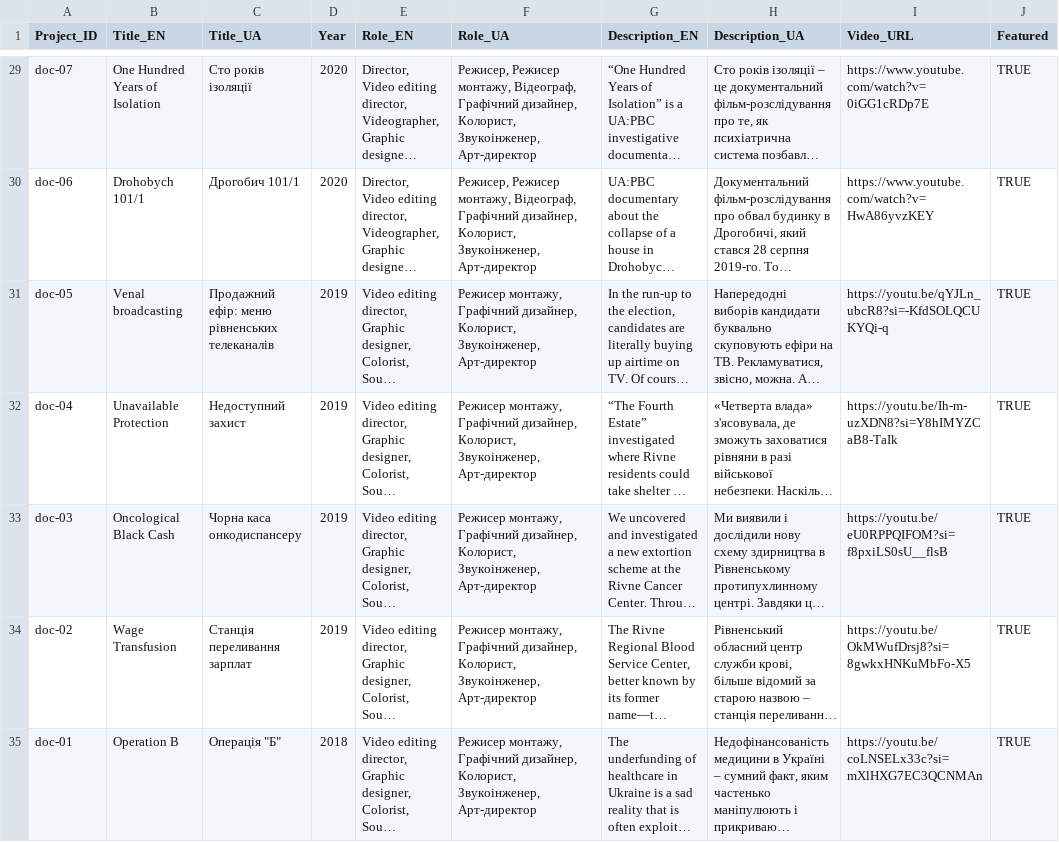
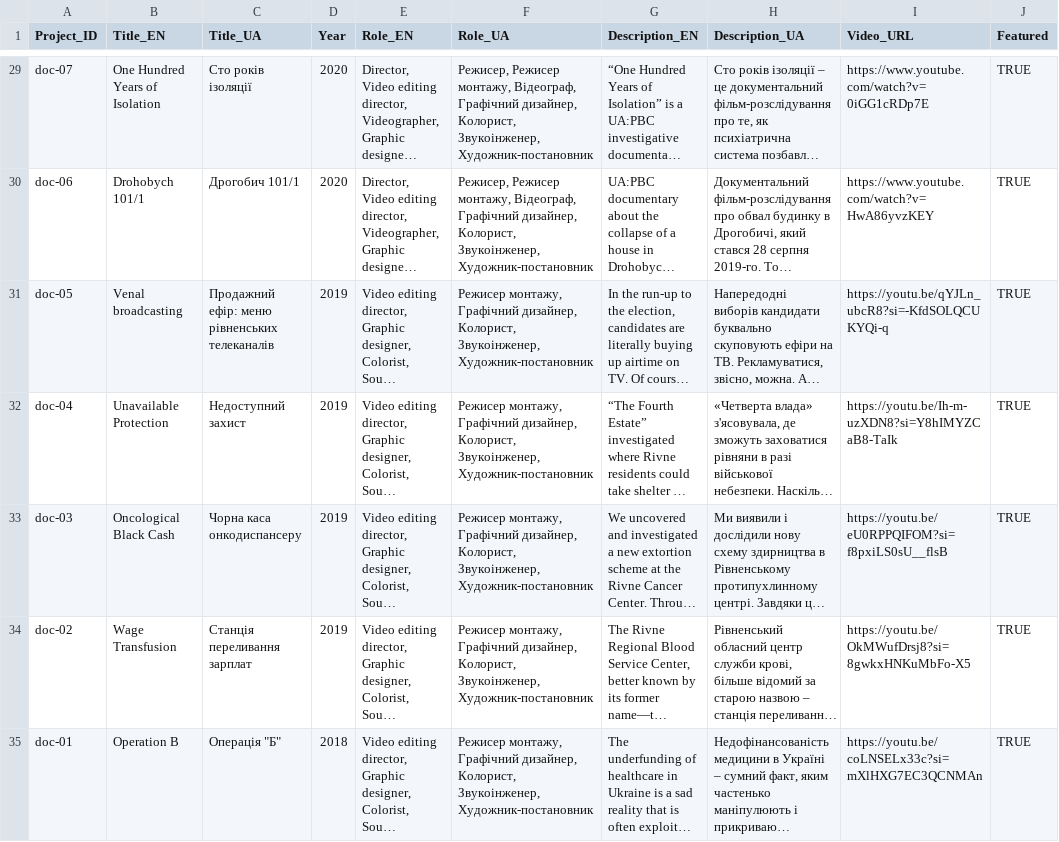
Before and after one commit to ephtrackx/portfolio, a CSV file: Portfolio - Sheet_Docs.csv, drawn as a sheet; only a part is shown, gaps mark what is left out; long unchanged cells end in …; the diff covers the shown part only; the diff names each change by its address in the sheet, - before the commit and + after, or states it on an @@ line.

```diff
--- a/Portfolio - Sheet_Docs.csv
+++ b/Portfolio - Sheet_Docs.csv
-F29:F30 (Role_UA): …Колорист, Звукоінженер, Арт-директор
+F29:F30 (Role_UA): …Колорист, Звукоінженер, Художник-постановник
-F31:F35 (Role_UA): …Колорист, Звукоінженер, Арт-директор
+F31:F35 (Role_UA): …Колорист, Звукоінженер, Художник-постановник
```
Also changed, not shown: 27 edited cells elsewhere in this file, 1 other file.
